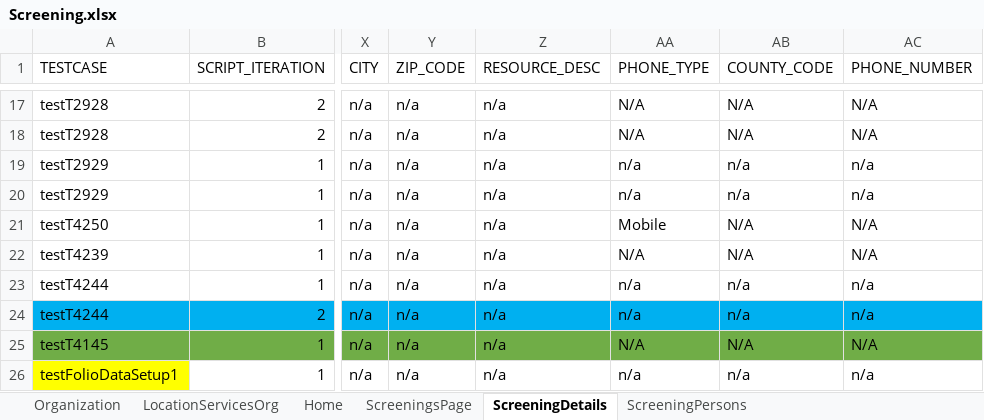
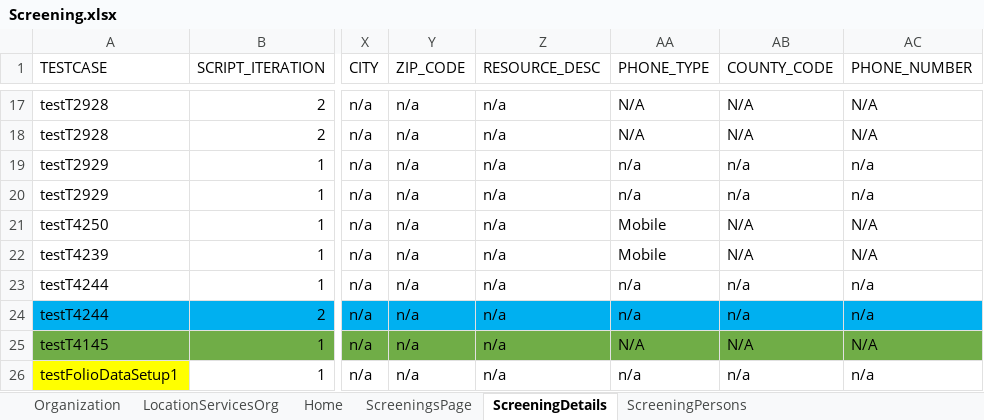
Before and after one commit to priya-singh4/POMExcelData, an Excel workbook: Screening.xlsx, sheet ScreeningDetails, drawn as a sheet; only a part is shown, gaps mark what is left out; values as stored, in another font and other column widths than the file's, no borders; the diff names each change by its address in the sheet, - before the commit and + after, or states it on an @@ line.

Commit message:
Add files via upload

```diff
--- a/Screening.xlsx (sheet ScreeningDetails)
+++ b/Screening.xlsx (sheet ScreeningDetails)
-AA22 (PHONE_TYPE): N/A
+AA22 (PHONE_TYPE): Mobile
```
